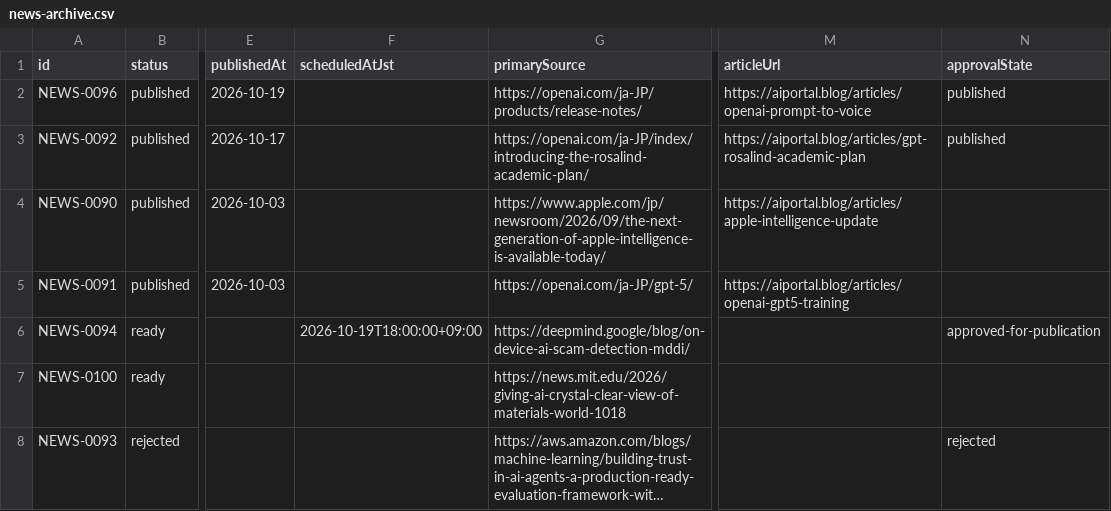
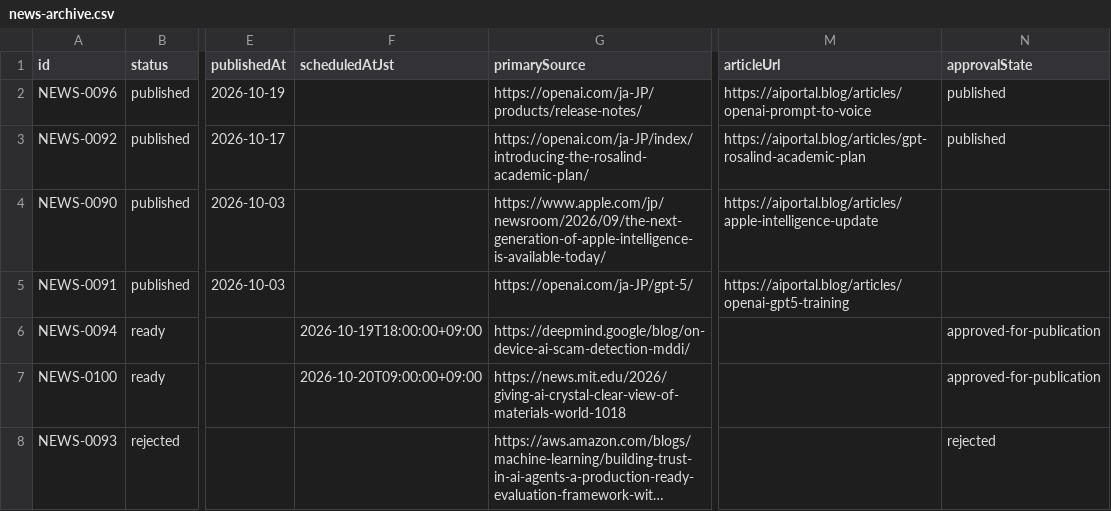
Before and after one commit to naoki20151214-ops/aiportal-app, a CSV file: content/news/news-archive.csv, drawn as a sheet; only a part is shown, gaps mark what is left out; long unchanged cells end in …; the diff names each change by its address in the sheet, - before the commit and + after, or states it on an @@ line.

Commit message:
Update canonical news CSV with one future approved story

```diff
--- a/content/news/news-archive.csv
+++ b/content/news/news-archive.csv
-F7 (scheduledAtJst): (empty)
+F7 (scheduledAtJst): 2026-10-20T09:00:00+09:00
-N7 (approvalState): (empty)
+N7 (approvalState): approved-for-publication
```
